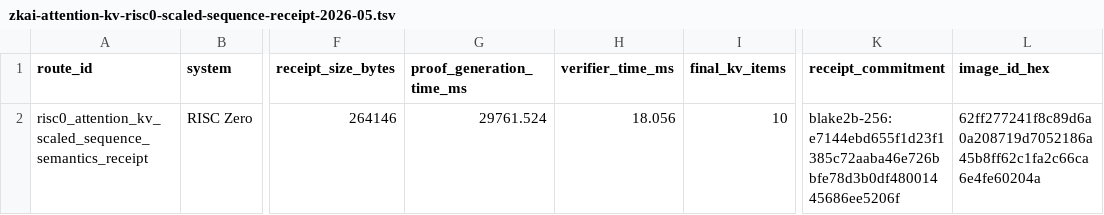
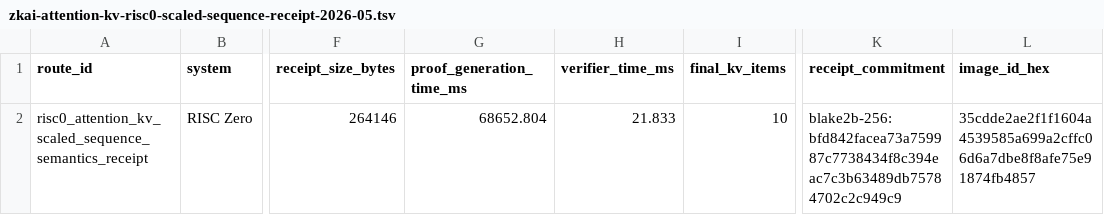
Before and after one commit to omarespejel/llm-provable-computer, a TSV file: docs/engineering/evidence/zkai-attention-kv-risc0-scaled-sequence-receipt-2026-05.tsv, drawn as a sheet; only a part is shown, gaps mark what is left out; the diff names each change by its address in the sheet, - before the commit and + after, or states it on an @@ line.

Commit message:
Address scaled receipt review hardening

```diff
--- a/docs/engineering/evidence/zkai-attention-kv-risc0-scaled-sequence-receipt-2026-05.tsv
+++ b/docs/engineering/evidence/zkai-attention-kv-risc0-scaled-sequence-receipt-2026-05.tsv
-G2 (proof_generation_time_ms): 29761.524
+G2 (proof_generation_time_ms): 68652.804
-H2 (verifier_time_ms): 18.056
+H2 (verifier_time_ms): 21.833
-K2 (receipt_commitment): blake2b-256:e7144ebd655f1d23f1385c72aaba46e726bbfe78d3b0df48001445686ee5206f
+K2 (receipt_commitment): blake2b-256:bfd842facea73a759987c7738434f8c394eac7c3b63489db75784702c2c949c9
-L2 (image_id_hex): 62ff277241f8c89d6a0a208719d7052186a45b8ff62c1fa2c66ca6e4fe60204a
+L2 (image_id_hex): 35cdde2ae2f1f1604a4539585a699a2cffc06d6a7dbe8f8afe75e91874fb4857
```
Also changed, not shown: 13 other files.
